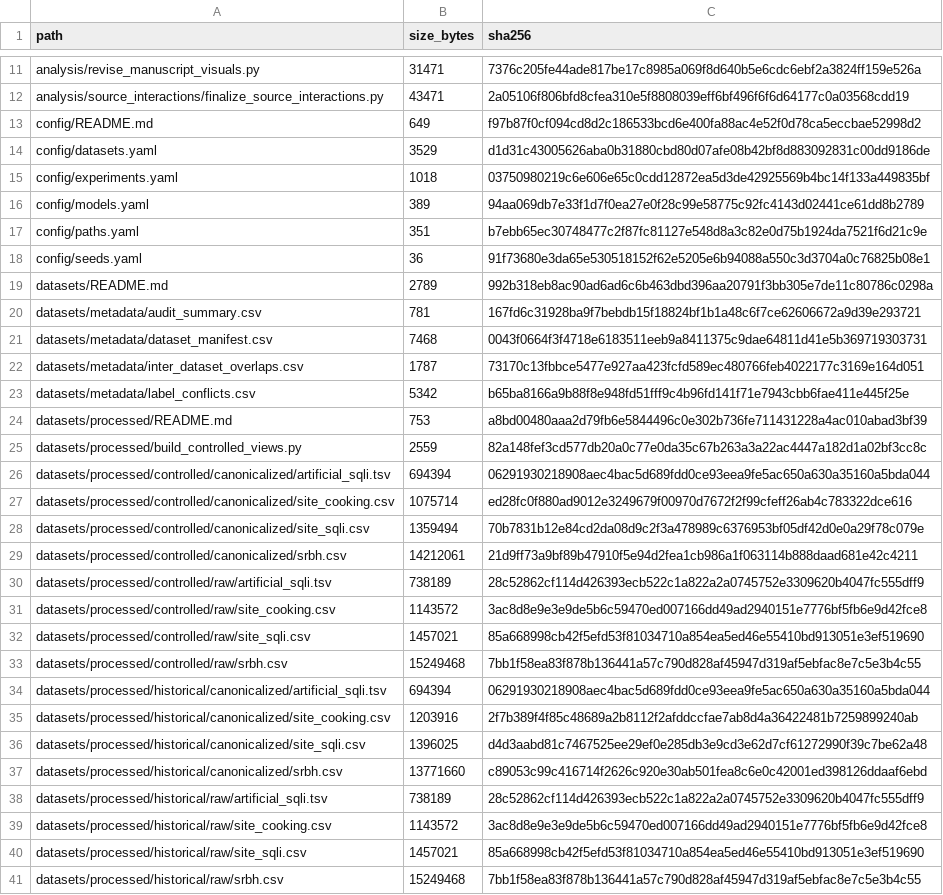
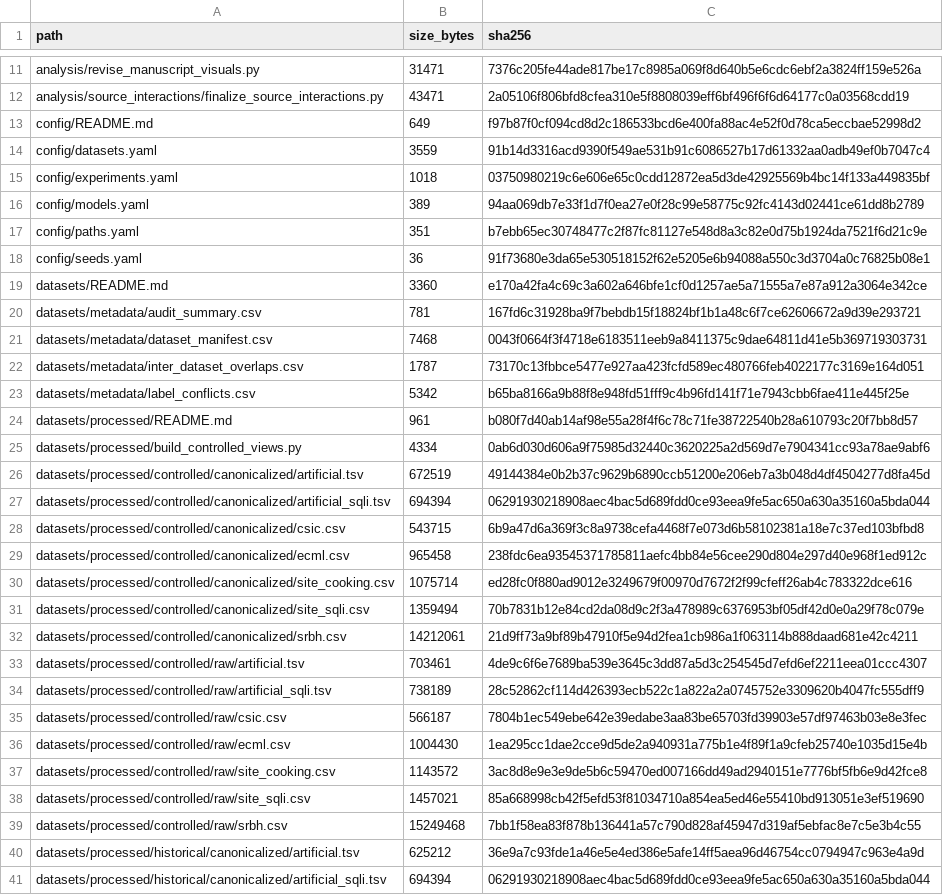
Before and after one commit to Arthurzineo/sqli-cross-dataset-generalization-clean, a CSV file: provenance/artifact-checksums/repository_files.csv, drawn as a sheet; only a part is shown, gaps mark what is left out; the shorter side is filled out with more unchanged rows; the diff covers the shown part only.

```diff
--- a/provenance/artifact-checksums/repository_files.csv
+++ b/provenance/artifact-checksums/repository_files.csv
@@ -13,3 +13,3 @@ analysis/source_interactions/finalize_source_interactions.py,43471,2a05106f806bf
 config/README.md,649,f97b87f0cf094cd8d2c186533bcd6e400fa88ac4e52f0d78ca5eccbae52998d2
-config/datasets.yaml,3529,d1d31c43005626aba0b31880cbd80d07afe08b42bf8d883092831c00dd9186de
+config/datasets.yaml,3559,91b14d3316acd9390f549ae531b91c6086527b17d61332aa0adb49ef0b7047c4
 config/experiments.yaml,1018,03750980219c6e606e65c0cdd12872ea5d3de42925569b4bc14f133a449835bf
@@ -18,3 +18,3 @@ config/paths.yaml,351,b7ebb65ec30748477c2f87fc81127e548d8a3c82e0d75b1924da7521f6
 config/seeds.yaml,36,91f73680e3da65e530518152f62e5205e6b94088a550c3d3704a0c76825b08e1
-datasets/README.md,2789,992b318eb8ac90ad6ad6c6b463dbd396aa20791f3bb305e7de11c80786c0298a
+datasets/README.md,3360,e170a42fa4c69c3a602a646bfe1cf0d1257ae5a71555a7e87a912a3064e342ce
 datasets/metadata/audit_summary.csv,781,167fd6c31928ba9f7bebdb15f18824bf1b1a48c6f7ce62606672a9d39e293721
@@ -23,5 +23,8 @@ datasets/metadata/inter_dataset_overlaps.csv,1787,73170c13fbbce5477e927aa423fcfd
 datasets/metadata/label_conflicts.csv,5342,b65ba8166a9b88f8e948fd51fff9c4b96fd141f71e7943cbb6fae411e445f25e
-datasets/processed/README.md,753,a8bd00480aaa2d79fb6e5844496c0e302b736fe711431228a4ac010abad3bf39
-datasets/processed/build_controlled_views.py,2559,82a148fef3cd577db20a0c77e0da35c67b263a3a22ac4447a182d1a02bf3cc8c
+datasets/processed/README.md,961,b080f7d40ab14af98e55a28f4f6c78c71fe38722540b28a610793c20f7bb8d57
+datasets/processed/build_controlled_views.py,4334,0ab6d030d606a9f75985d32440c3620225a2d569d7e7904341cc93a78ae9abf6
+datasets/processed/controlled/canonicalized/artificial.tsv,672519,49144384e0b2b37c9629b6890ccb51200e206eb7a3b048d4df4504277d8fa45d
 datasets/processed/controlled/canonicalized/artificial_sqli.tsv,694394,06291930218908aec4bac5d689fdd0ce93eea9fe5ac650a630a35160a5bda044
+datasets/processed/controlled/canonicalized/csic.csv,543715,6b9a47d6a369f3c8a9738cefa4468f7e073d6b58102381a18e7c37ed103bfbd8
+datasets/processed/controlled/canonicalized/ecml.csv,965458,238fdc6ea93545371785811aefc4bb84e56cee290d804e297d40e968f1ed912c
 datasets/processed/controlled/canonicalized/site_cooking.csv,1075714,ed28fc0f880ad9012e3249679f00970d7672f2f99cfeff26ab4c783322dce616
@@ -29,3 +32,6 @@ datasets/processed/controlled/canonicalized/site_sqli.csv,1359494,70b7831b12e84c
 datasets/processed/controlled/canonicalized/srbh.csv,14212061,21d9ff73a9bf89b47910f5e94d2fea1cb986a1f063114b888daad681e42c4211
+datasets/processed/controlled/raw/artificial.tsv,703461,4de9c6f6e7689ba539e3645c3dd87a5d3c254545d7efd6ef2211eea01ccc4307
 datasets/processed/controlled/raw/artificial_sqli.tsv,738189,28c52862cf114d426393ecb522c1a822a2a0745752e3309620b4047fc555dff9
+datasets/processed/controlled/raw/csic.csv,566187,7804b1ec549ebe642e39edabe3aa83be65703fd39903e57df97463b03e8e3fec
+datasets/processed/controlled/raw/ecml.csv,1004430,1ea295cc1dae2cce9d5de2a940931a775b1e4f89f1a9cfeb25740e1035d15e4b
 datasets/processed/controlled/raw/site_cooking.csv,1143572,3ac8d8e9e3e9de5b6c59470ed007166dd49ad2940151e7776bf5fb6e9d42fce8
@@ -33,2 +39,3 @@ datasets/processed/controlled/raw/site_sqli.csv,1457021,85a668998cb42f5efd53f810
 datasets/processed/controlled/raw/srbh.csv,15249468,7bb1f58ea83f878b136441a57c790d828af45947d319af5ebfac8e7c5e3b4c55
+datasets/processed/historical/canonicalized/artificial.tsv,625212,36e9a7c93fde1a46e5e4ed386e5afe14ff5aea96d46754cc0794947c963e4a9d
 datasets/processed/historical/canonicalized/artificial_sqli.tsv,694394,06291930218908aec4bac5d689fdd0ce93eea9fe5ac650a630a35160a5bda044
```
Also changed, not shown: 5 added rows and 14 edited cells elsewhere in this file, datasets/processed/manifest.csv, 22 other files.
